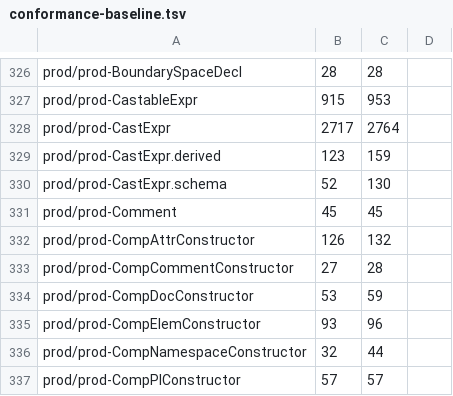
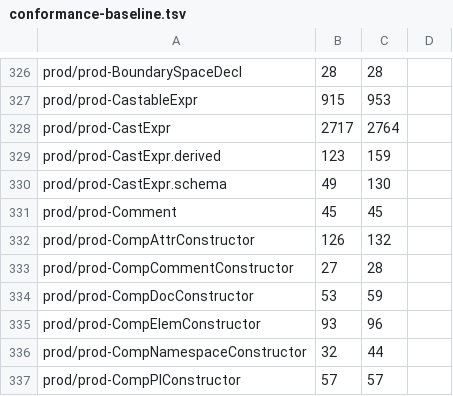
Before and after one commit to phoenixmldb/phoenixmldb-xslt, a TSV file: scripts/conformance-baseline.tsv, drawn as a sheet; only a part is shown, gaps mark what is left out.

```diff
--- a/scripts/conformance-baseline.tsv
+++ b/scripts/conformance-baseline.tsv
@@ -329,3 +329,3 @@ prod/prod-CastExpr	2717	2764
 prod/prod-CastExpr.derived	123	159
-prod/prod-CastExpr.schema	52	130
+prod/prod-CastExpr.schema	49	130
 prod/prod-Comment	45	45
```
